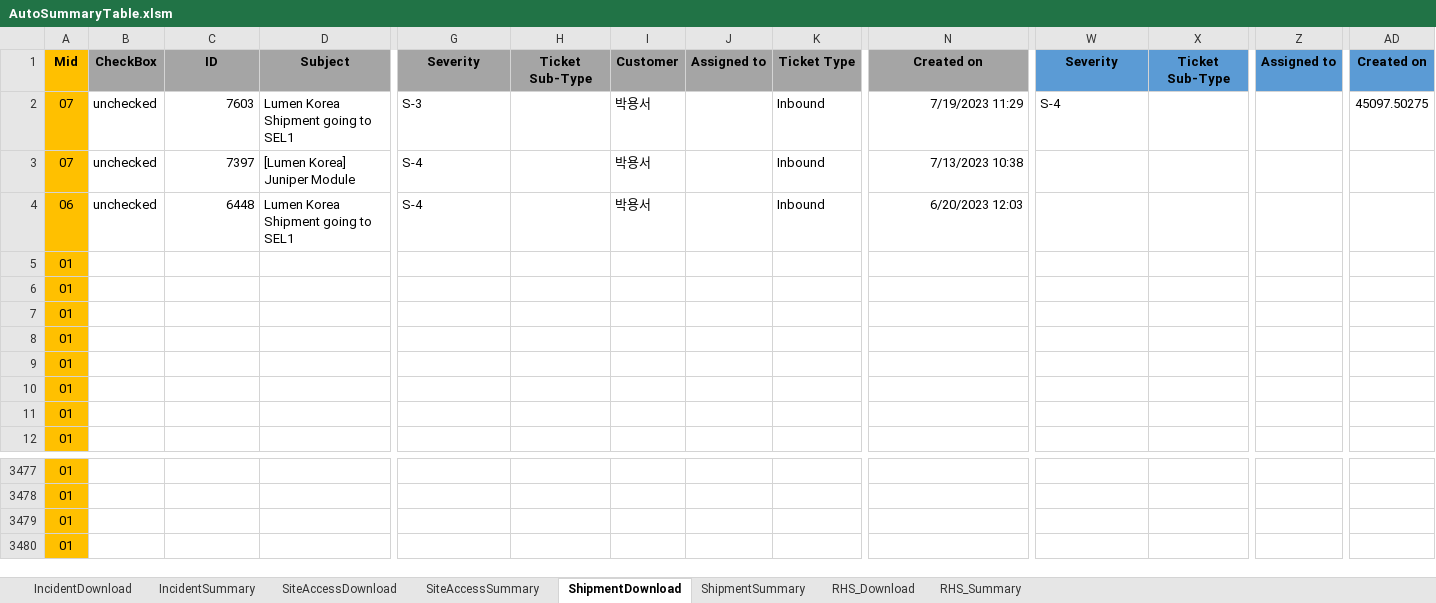
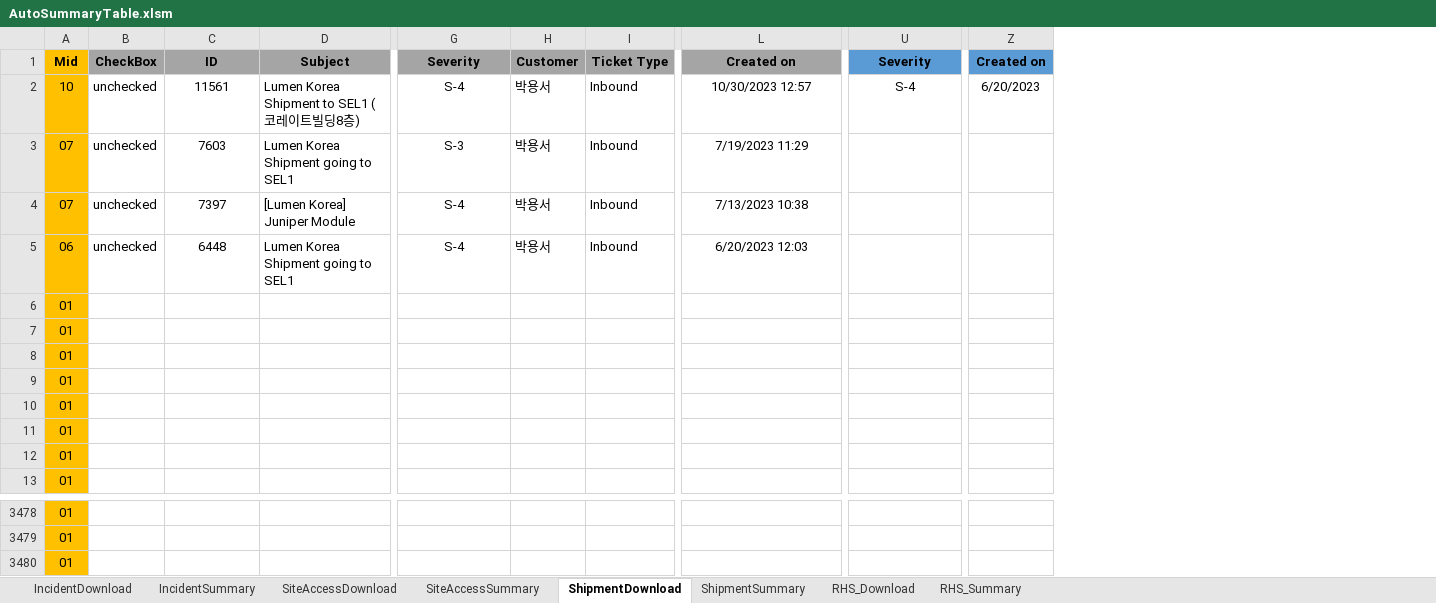
Before and after one commit to Isaacs21/DEK_RPA, an Excel workbook: Git_BOSS통합버전+아웃룩일정추출/AutoSummaryTable.xlsm, sheet ShipmentDownload, drawn as a sheet; only a part is shown, gaps mark what is left out; values as stored, in another font and other column widths than the file's, no borders; removed rows and columns are numbered as before the commit, all else as after; rows hold the shown columns only; the diff names each change by its address in the sheet, - before the commit and + after, or states it on an @@ line.

```diff
--- a/Git_BOSS통합버전+아웃룩일정추출/AutoSummaryTable.xlsm (sheet ShipmentDownload)
+++ b/Git_BOSS통합버전+아웃룩일정추출/AutoSummaryTable.xlsm (sheet ShipmentDownload)
-column H, row 1: Ticket Sub-Type
-column J, row 1: Assigned to
-column X, row 1: Ticket Sub-Type
-column Z, row 1: Assigned to
-A2: 07
+A2: 10
-C2: 7603
+C2: 11561
-C2 alignment: right
+C2 alignment: center
-D2: Lumen Korea Shipment going to SEL1
+D2: Lumen Korea Shipment to SEL1 (코레이트빌딩8층)
-G2: S-3
+G2: S-4
-G2 alignment: left
+G2 alignment: center
-L2: 7/19/2023 11:29
+L2: 10/30/2023 12:57
-L2 alignment: right
+L2 alignment: center
-U2 alignment: left
+U2 alignment: center
-Z2: 45097.50275
+Z2: 6/20/2023
+row 3: 07 | unchecked | 7603 | Lumen Korea Shipment going to SEL1 | S-3 | 박용서 | Inbound | 7/19/2023 11:29
-C4:C5 alignment: right
+C4:C5 alignment: center
-G4:G5 alignment: left
+G4:G5 alignment: center
-L4:L5 alignment: right
+L4:L5 alignment: center
-row 3480: 01
```
Also changed, not shown: sheet SiteAccessDownload, sheet RHS_Summary, sheet RHS_Download, sheet IncidentDownload, sheet ShipmentSummary, formulas that keep their value, 8 other files.
